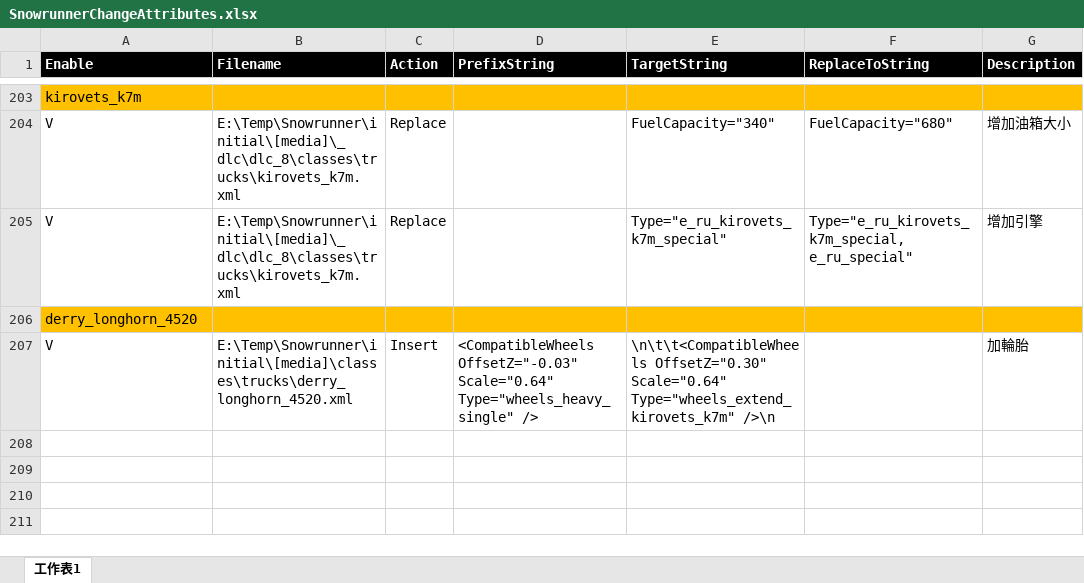
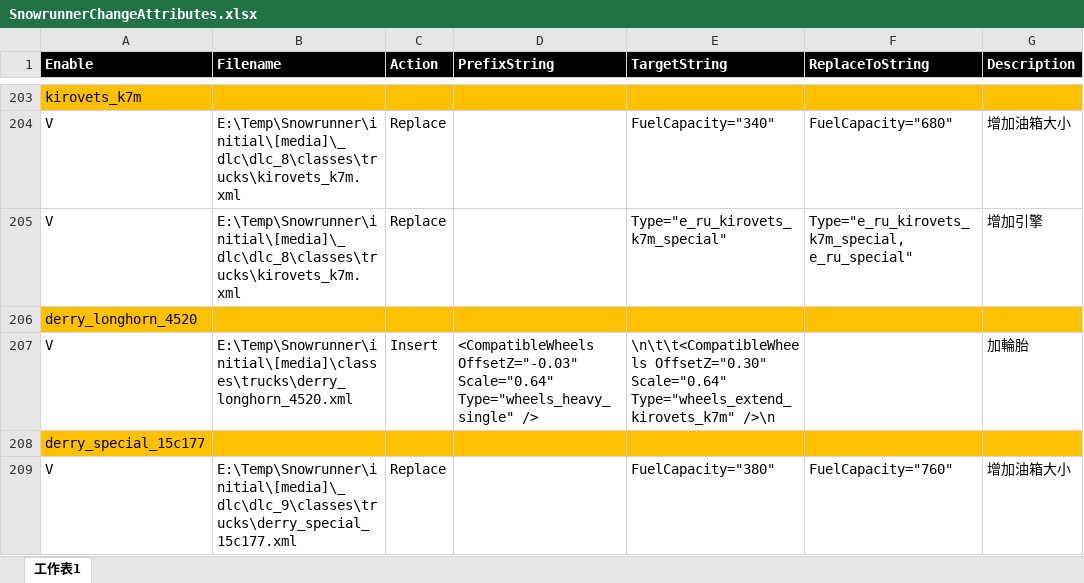
Before and after one commit to TonyHHC/SnowrunnerTools, an Excel workbook: SnowrunnerChangeAttributes.xlsx, sheet 工作表1, drawn as a sheet; only a part is shown, gaps mark what is left out; values as stored, in another font and other column widths than the file's, no borders; the diff covers the shown part only; the diff names each change by its address in the sheet, - before the commit and + after, or states it on an @@ line.

Commit message:
ok

```diff
--- a/SnowrunnerChangeAttributes.xlsx (sheet 工作表1)
+++ b/SnowrunnerChangeAttributes.xlsx (sheet 工作表1)
+row 208: derry_special_15c177
+row 209: V | E:\Temp\Snowrunner\initial\[media]\_dlc\dlc_9\classes\trucks\derry_special_15c177.xml | Replace |  | FuelCapacity="380" | FuelCapacity="760" | 增加油箱大小
```
Also changed, not shown: 2 added rows and 1 edited cell elsewhere in this sheet.
